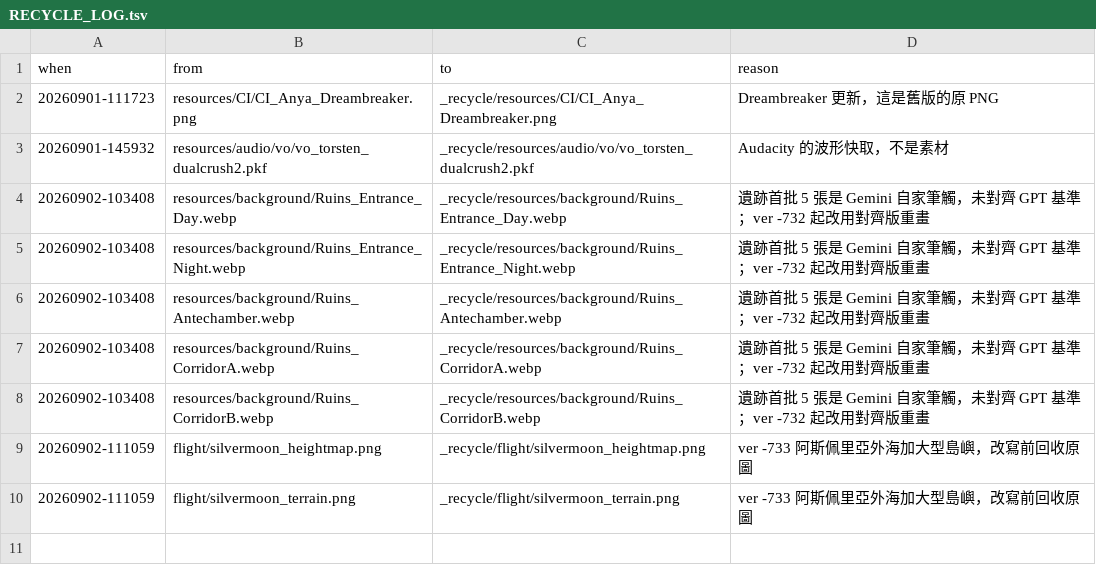
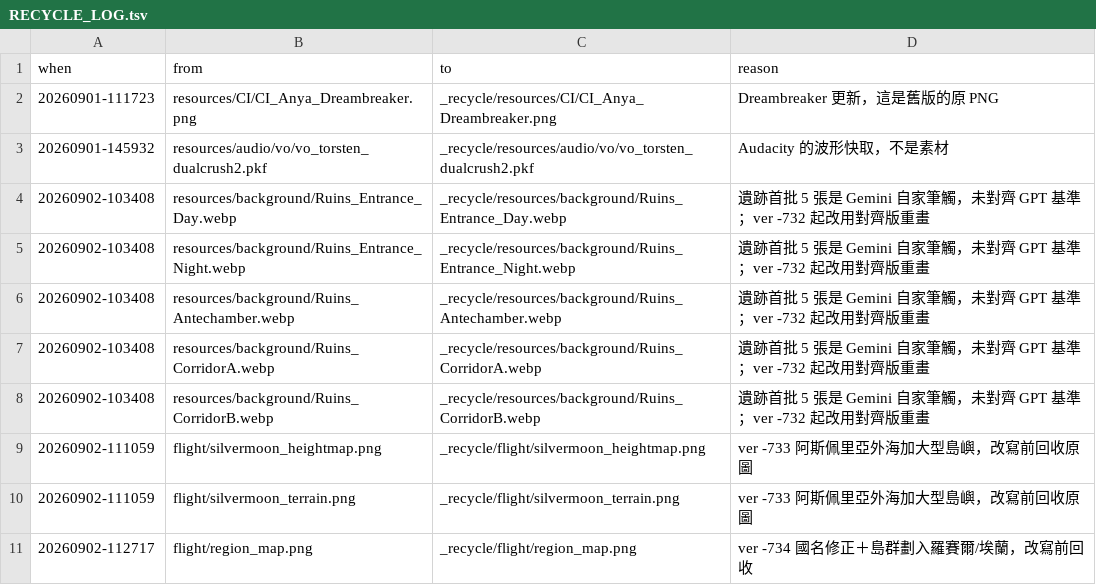
Before and after one commit to raykueco-debug/TIVOT, a TSV file: _recycle/RECYCLE_LOG.tsv, drawn as a sheet; the diff names each change by its address in the sheet, - before the commit and + after, or states it on an @@ line.

```diff
--- a/_recycle/RECYCLE_LOG.tsv
+++ b/_recycle/RECYCLE_LOG.tsv
+row 11: 20260902-112717 | flight/region_map.png | _recycle/flight/region_map.png | ver -734 國名修正＋島群劃入羅賽爾/埃蘭，改寫前回收
```
Also changed, not shown: 8 other files.
